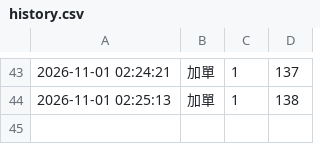
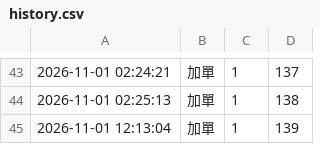
Before and after one commit to tinklokah/eunji1115-Polaroid, a CSV file: history.csv, drawn as a sheet; only a part is shown, gaps mark what is left out; the diff names each change by its address in the sheet, - before the commit and + after, or states it on an @@ line.

Commit message:
更新 history.csv 2026-11-01 12:13:07

```diff
--- a/history.csv
+++ b/history.csv
+row 45: 2026-11-01 12:13:04 | 加單 | 1 | 139
```
